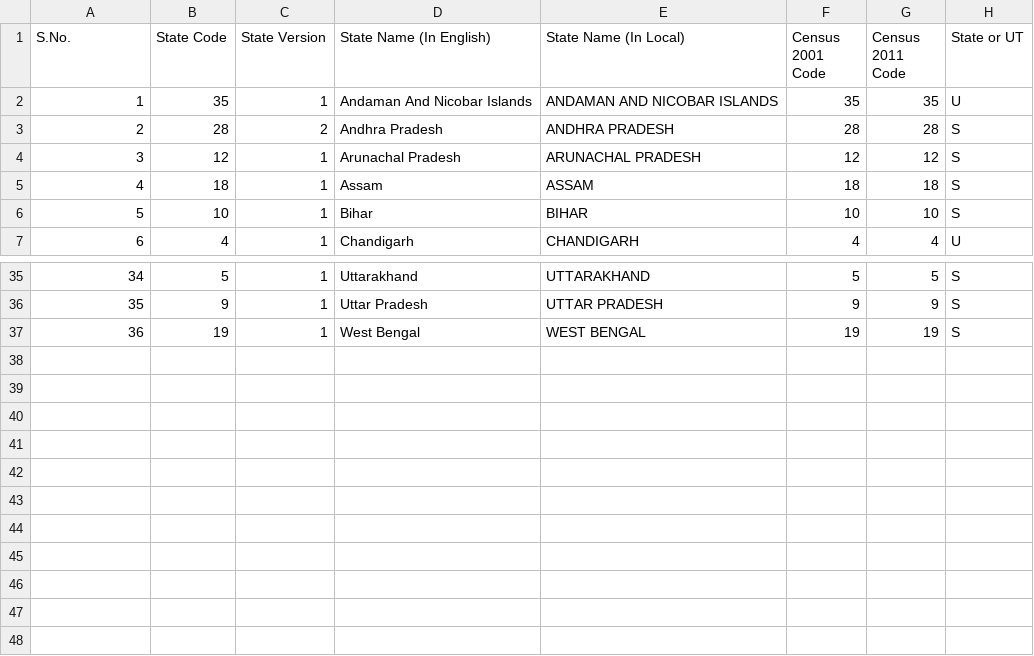
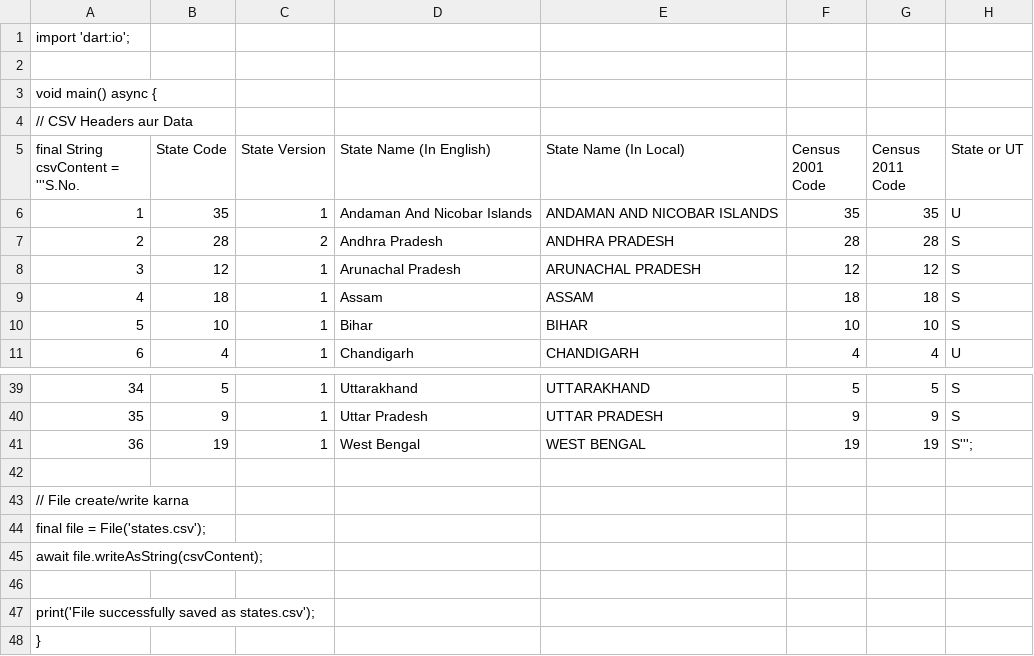
Before and after one commit to DOJOWALK/DOJO-WALK-Admin, a CSV file: review/lgd_exports/states.csv, drawn as a sheet; only a part is shown, gaps mark what is left out; addresses are those after the commit; the diff names each change by its address in the sheet, - before the commit and + after, or states it on an @@ line.

Commit message:
Implement CSV file creation for state data
Added Dart code to create and write a CSV file with state data.

```diff
--- a/review/lgd_exports/states.csv
+++ b/review/lgd_exports/states.csv
+row 1: import 'dart:io';
+row 2: (empty)
+row 3: void main() async {
+row 4: // CSV Headers aur Data
@@ column A renumbered in row 5 @@
-H41 (State or UT): S
+H41 (State or UT): S''';
+row 42: (empty)
+row 43: // File create/write karna
+row 44: final file = File('states.csv');
+row 45: await file.writeAsString(csvContent);
+row 46: (empty)
+row 47: print('File successfully saved as states.csv');
+row 48: }
```
